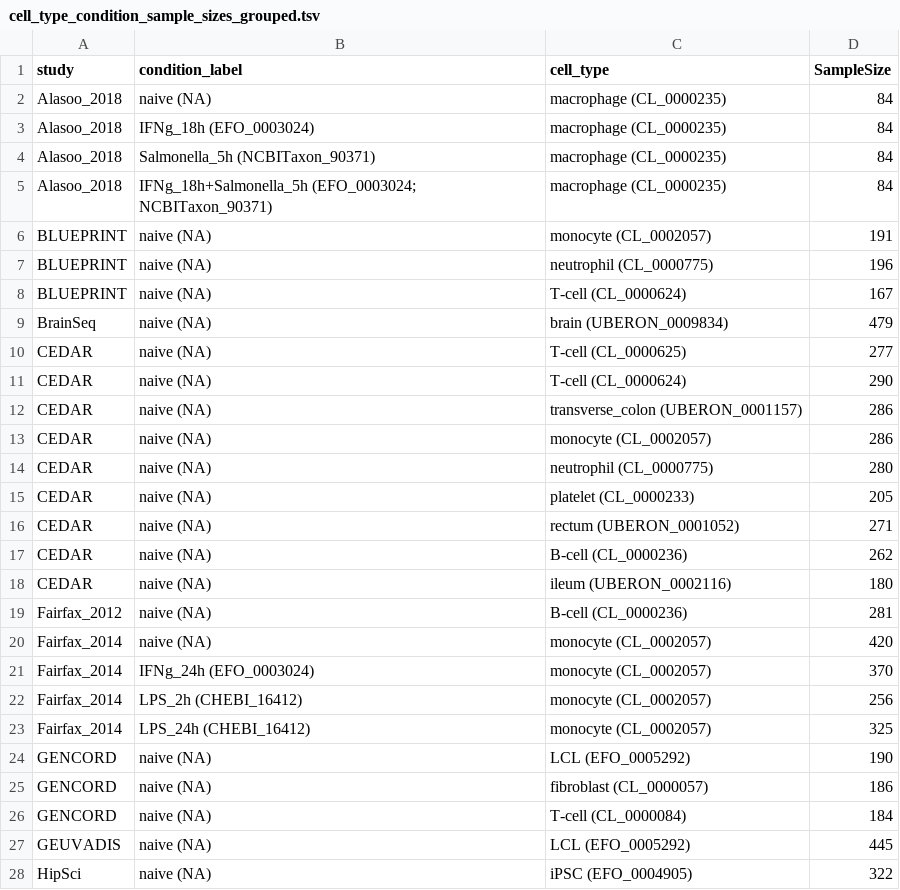
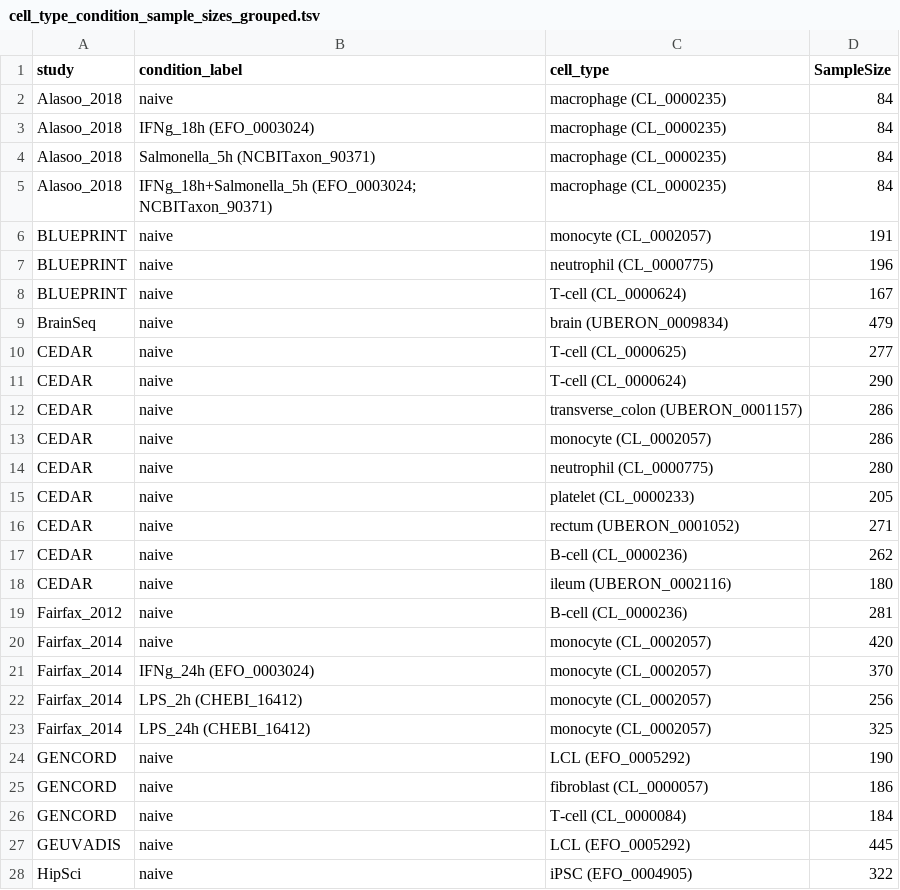
Before and after one commit to eQTL-Catalogue/eQTL-Catalogue-resources, a TSV file: data_tables/cell_type_condition_sample_sizes_grouped.tsv, drawn as a sheet; only a part is shown; the diff covers the shown part only.

```diff
--- a/data_tables/cell_type_condition_sample_sizes_grouped.tsv
+++ b/data_tables/cell_type_condition_sample_sizes_grouped.tsv
@@ -1,3 +1,3 @@
 study	condition_label	cell_type	SampleSize
-Alasoo_2018	naive (NA)	macrophage (CL_0000235)	84
+Alasoo_2018	naive	macrophage (CL_0000235)	84
 Alasoo_2018	IFNg_18h (EFO_0003024)	macrophage (CL_0000235)	84
@@ -5,17 +5,17 @@ Alasoo_2018	Salmonella_5h (NCBITaxon_90371)	macrophage (CL_0000235)	84
 Alasoo_2018	IFNg_18h+Salmonella_5h (EFO_0003024; NCBITaxon_90371)	macrophage (CL_0000235)	84
-BLUEPRINT	naive (NA)	monocyte (CL_0002057)	191
-BLUEPRINT	naive (NA)	neutrophil (CL_0000775)	196
-BLUEPRINT	naive (NA)	T-cell (CL_0000624)	167
-BrainSeq	naive (NA)	brain (UBERON_0009834)	479
-CEDAR	naive (NA)	T-cell (CL_0000625)	277
-CEDAR	naive (NA)	T-cell (CL_0000624)	290
-CEDAR	naive (NA)	transverse_colon (UBERON_0001157)	286
-CEDAR	naive (NA)	monocyte (CL_0002057)	286
-CEDAR	naive (NA)	neutrophil (CL_0000775)	280
-CEDAR	naive (NA)	platelet (CL_0000233)	205
-CEDAR	naive (NA)	rectum (UBERON_0001052)	271
-CEDAR	naive (NA)	B-cell (CL_0000236)	262
-CEDAR	naive (NA)	ileum (UBERON_0002116)	180
-Fairfax_2012	naive (NA)	B-cell (CL_0000236)	281
-Fairfax_2014	naive (NA)	monocyte (CL_0002057)	420
+BLUEPRINT	naive	monocyte (CL_0002057)	191
+BLUEPRINT	naive	neutrophil (CL_0000775)	196
+BLUEPRINT	naive	T-cell (CL_0000624)	167
+BrainSeq	naive	brain (UBERON_0009834)	479
+CEDAR	naive	T-cell (CL_0000625)	277
+CEDAR	naive	T-cell (CL_0000624)	290
+CEDAR	naive	transverse_colon (UBERON_0001157)	286
+CEDAR	naive	monocyte (CL_0002057)	286
+CEDAR	naive	neutrophil (CL_0000775)	280
+CEDAR	naive	platelet (CL_0000233)	205
+CEDAR	naive	rectum (UBERON_0001052)	271
+CEDAR	naive	B-cell (CL_0000236)	262
+CEDAR	naive	ileum (UBERON_0002116)	180
+Fairfax_2012	naive	B-cell (CL_0000236)	281
+Fairfax_2014	naive	monocyte (CL_0002057)	420
 Fairfax_2014	IFNg_24h (EFO_0003024)	monocyte (CL_0002057)	370
@@ -23,6 +23,6 @@ Fairfax_2014	LPS_2h (CHEBI_16412)	monocyte (CL_0002057)	256
 Fairfax_2014	LPS_24h (CHEBI_16412)	monocyte (CL_0002057)	325
-GENCORD	naive (NA)	LCL (EFO_0005292)	190
-GENCORD	naive (NA)	fibroblast (CL_0000057)	186
-GENCORD	naive (NA)	T-cell (CL_0000084)	184
-GEUVADIS	naive (NA)	LCL (EFO_0005292)	445
-HipSci	naive (NA)	iPSC (EFO_0004905)	322
+GENCORD	naive	LCL (EFO_0005292)	190
+GENCORD	naive	fibroblast (CL_0000057)	186
+GENCORD	naive	T-cell (CL_0000084)	184
+GEUVADIS	naive	LCL (EFO_0005292)	445
+HipSci	naive	iPSC (EFO_0004905)	322
```
Also changed, not shown: 26 edited cells elsewhere in this file, data_tables/cell_type_condition_sample_sizes.tsv.
